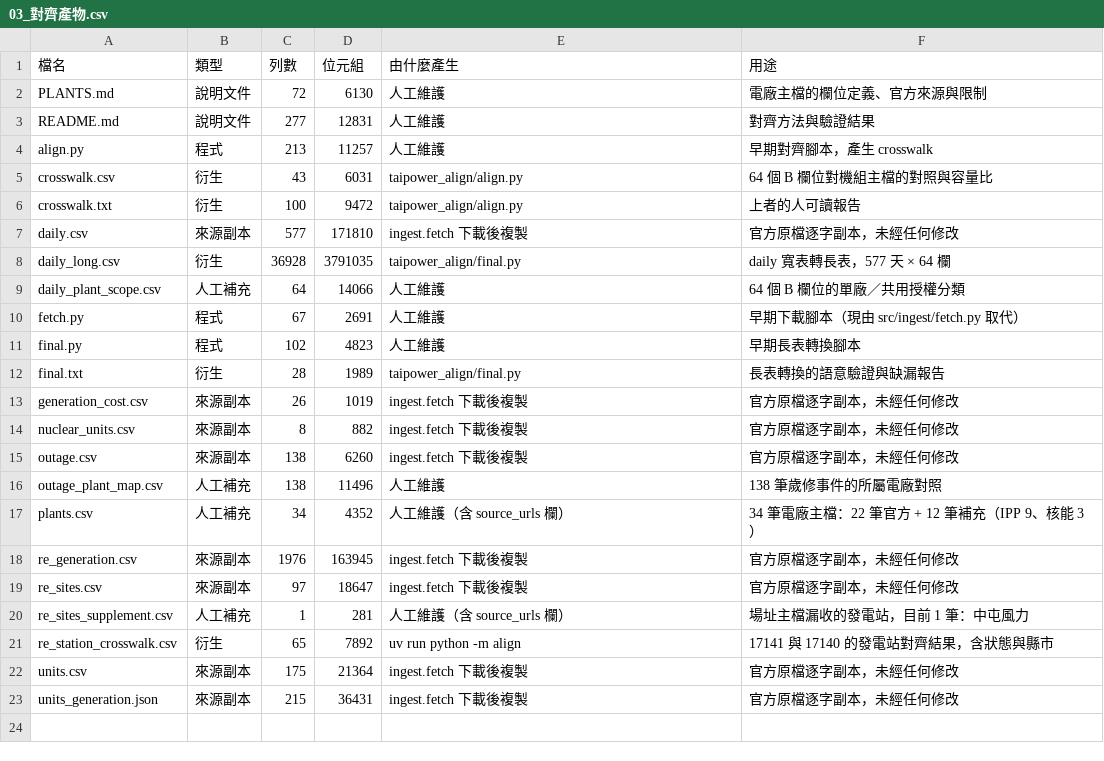
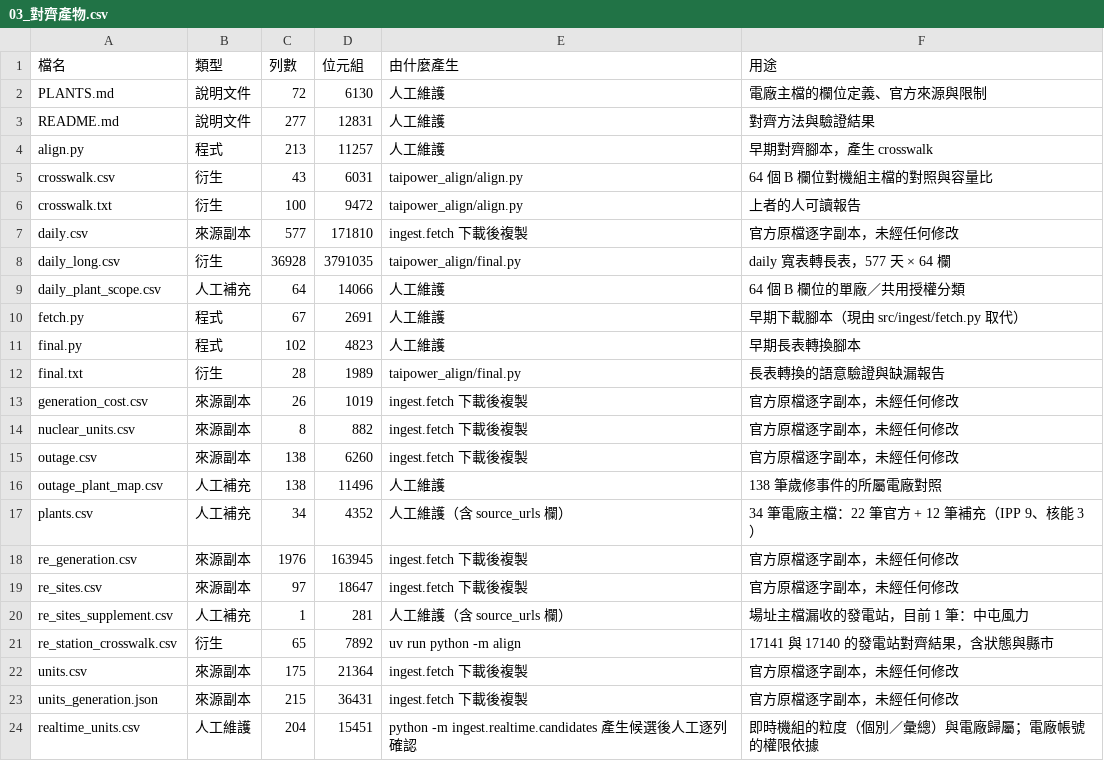
Before and after one commit to lee851104/text2sql_project, a CSV file: docs/lineage/03_對齊產物.csv, drawn as a sheet.

```diff
--- a/docs/lineage/03_對齊產物.csv
+++ b/docs/lineage/03_對齊產物.csv
@@ -23 +23,2 @@ units.csv,來源副本,175,21364,ingest.fetch 下載後複製,官方原檔逐字
 units_generation.json,來源副本,215,36431,ingest.fetch 下載後複製,官方原檔逐字副本，未經任何修改
+realtime_units.csv,人工維護,204,15451,python -m ingest.realtime.candidates 產生候選後人工逐列確認,即時機組的粒度（個別／彙總）與電廠歸屬；電廠帳號的權限依據
```
Also changed, not shown: docs/lineage/01_資料來源.csv, docs/lineage/02_清洗規則.csv, 4 other files.
